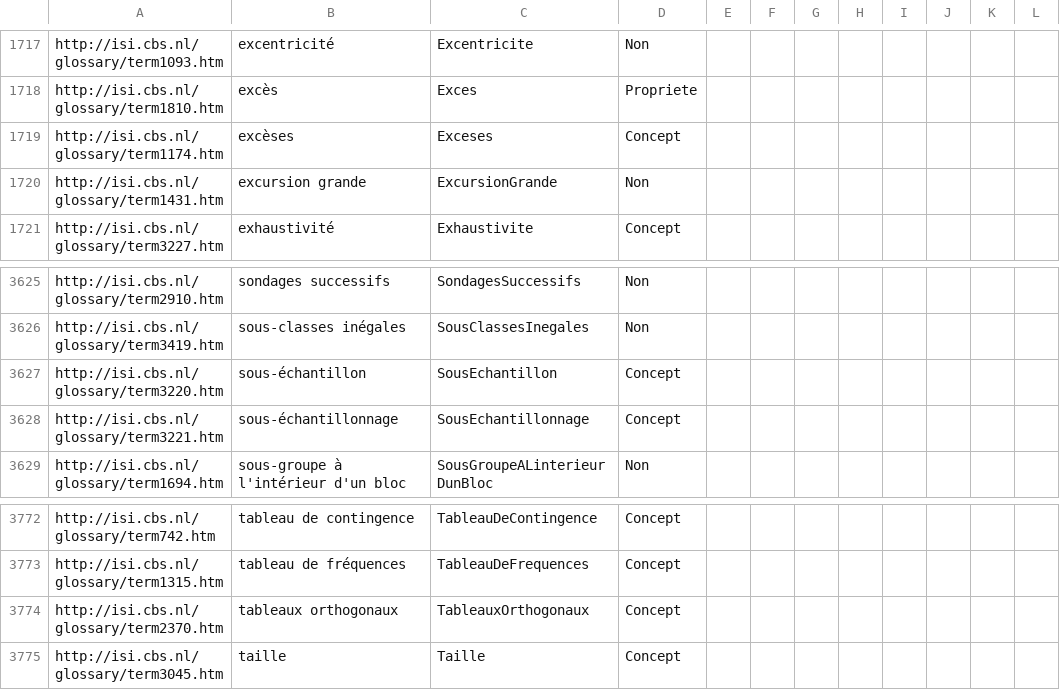
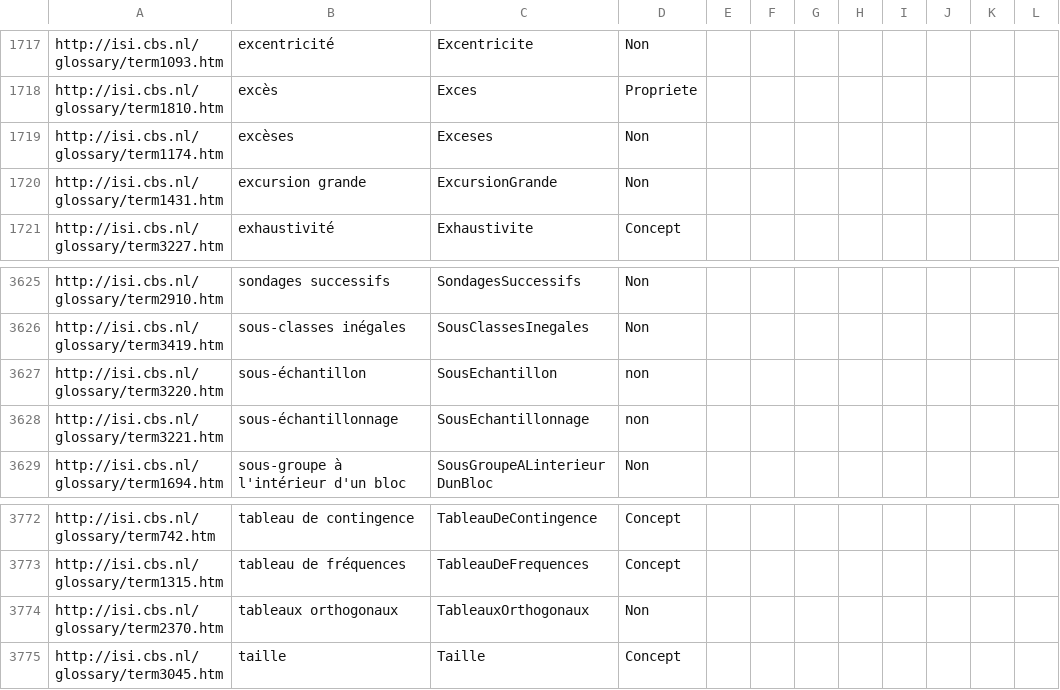
Before and after one commit to samszo/OntoStats, a CSV file: GlossaireISI.csv, drawn as a sheet; only a part is shown, gaps mark what is left out.

```diff
--- a/GlossaireISI.csv
+++ b/GlossaireISI.csv
@@ -1718,3 +1718,3 @@ http://isi.cbs.nl/glossary/term1093.htm;excentricité;Excentricite;Non;;;;;;;;
 http://isi.cbs.nl/glossary/term1810.htm;excès;Exces;Propriete;;;;;;;;
-http://isi.cbs.nl/glossary/term1174.htm;excèses;Exceses;Concept;;;;;;;;
+http://isi.cbs.nl/glossary/term1174.htm;excèses;Exceses;Non;;;;;;;;
 http://isi.cbs.nl/glossary/term1431.htm;excursion grande;ExcursionGrande;Non;;;;;;;;
@@ -3626,4 +3626,4 @@ http://isi.cbs.nl/glossary/term2910.htm;sondages successifs;SondagesSuccessifs;N
 http://isi.cbs.nl/glossary/term3419.htm;sous-classes inégales;SousClassesInegales;Non;;;;;;;;
-http://isi.cbs.nl/glossary/term3220.htm;sous-échantillon;SousEchantillon;Concept;;;;;;;;
-http://isi.cbs.nl/glossary/term3221.htm;sous-échantillonnage;SousEchantillonnage;Concept;;;;;;;;
+http://isi.cbs.nl/glossary/term3220.htm;sous-échantillon;SousEchantillon;non;;;;;;;;
+http://isi.cbs.nl/glossary/term3221.htm;sous-échantillonnage;SousEchantillonnage;non;;;;;;;;
 http://isi.cbs.nl/glossary/term1694.htm;sous-groupe à l'intérieur d'un bloc;SousGroupeALinterieurDunBloc;Non;;;;;;;;
@@ -3773,3 +3773,3 @@ http://isi.cbs.nl/glossary/term742.htm;tableau de contingence;TableauDeContingen
 http://isi.cbs.nl/glossary/term1315.htm;tableau de fréquences;TableauDeFrequences;Concept;;;;;;;;
-http://isi.cbs.nl/glossary/term2370.htm;tableaux orthogonaux;TableauxOrthogonaux;Concept;;;;;;;;
+http://isi.cbs.nl/glossary/term2370.htm;tableaux orthogonaux;TableauxOrthogonaux;Non;;;;;;;;
 http://isi.cbs.nl/glossary/term3045.htm;taille;Taille;Concept;;;;;;;;
```
Also changed, not shown: 2 other files.
